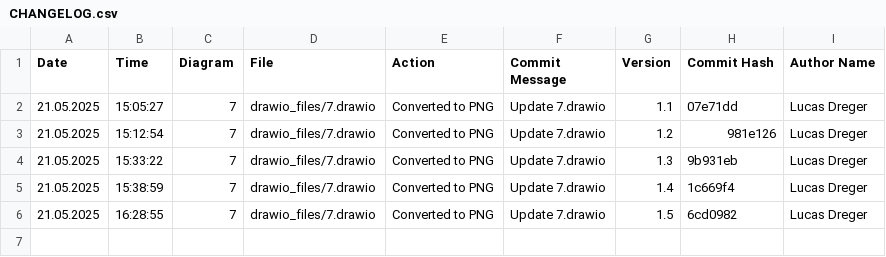
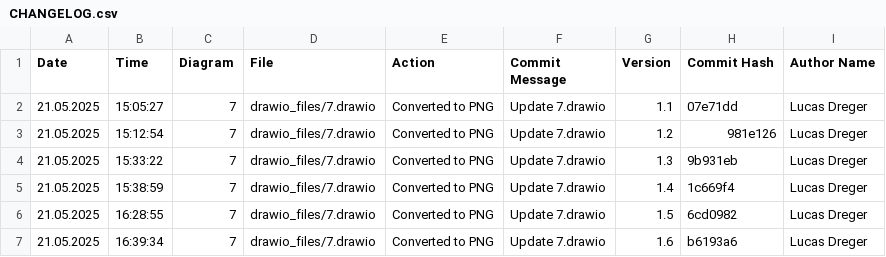
Before and after one commit to frostaag/diagrams-v2, a CSV file: png_files/CHANGELOG.csv, drawn as a sheet.

```diff
--- a/png_files/CHANGELOG.csv
+++ b/png_files/CHANGELOG.csv
@@ -6 +6,2 @@ Date,Time,Diagram,File,Action,Commit Message,Version,Commit Hash,Author Name
 21.05.2025,16:28:55,"7","drawio_files/7.drawio","Converted to PNG","Update 7.drawio",1.5,6cd0982,"Lucas Dreger"
+21.05.2025,16:39:34,"7","drawio_files/7.drawio","Converted to PNG","Update 7.drawio",1.6,b6193a6,"Lucas Dreger"
```
Also changed, not shown: 2 other files.
